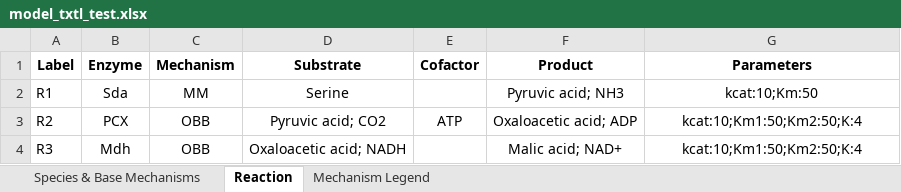
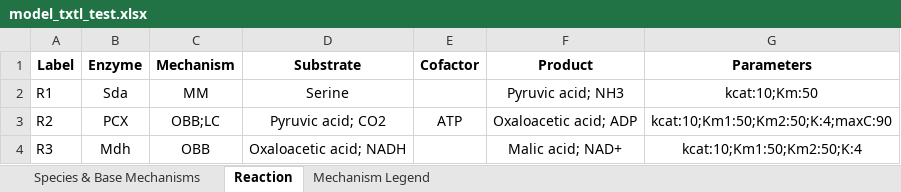
Before and after one commit to carothersresearch/ODBM, an Excel workbook: Examples/model_txtl_test.xlsx, sheet Reaction, drawn as a sheet; values as stored, in another font and other column widths than the file's, no borders; the diff names each change by its address in the sheet, - before the commit and + after, or states it on an @@ line.

```diff
--- a/Examples/model_txtl_test.xlsx (sheet Reaction)
+++ b/Examples/model_txtl_test.xlsx (sheet Reaction)
-C3 (Mechanism): OBB
+C3 (Mechanism): OBB;LC
-G3 (Parameters): kcat:10;Km1:50;Km2:50;K:4
+G3 (Parameters): kcat:10;Km1:50;Km2:50;K:4;maxC:90
```
Also changed, not shown: 4 other files.
